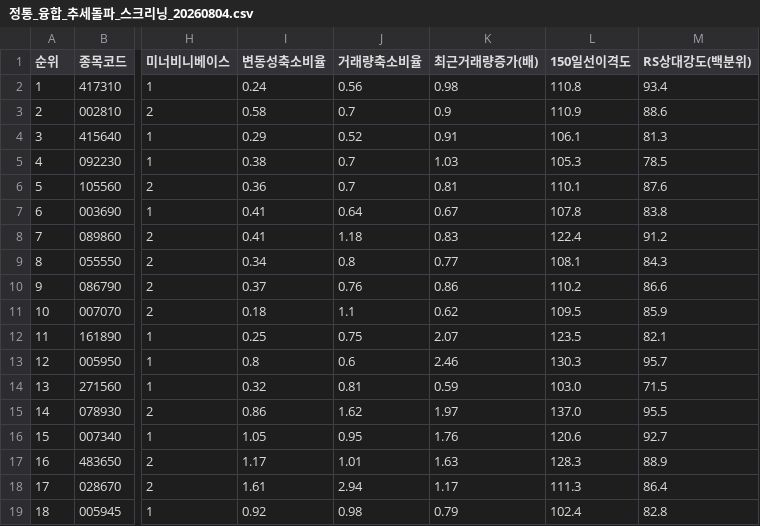
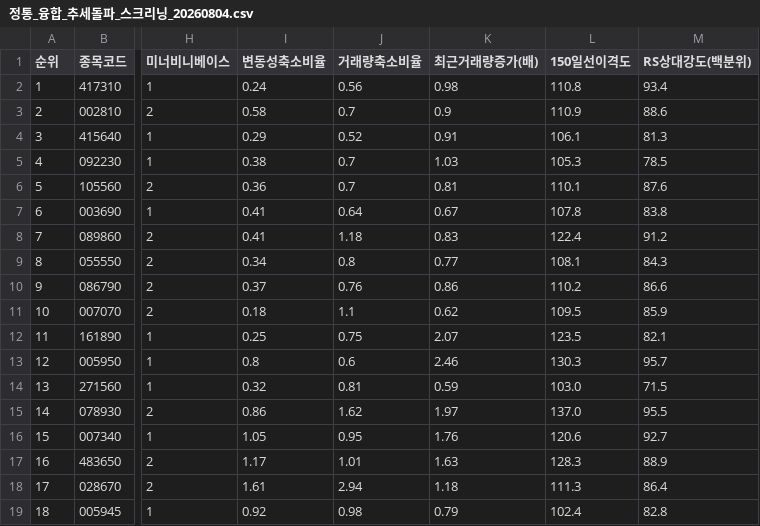
Before and after one commit to nicegoodguy84/korea_stock, a CSV file: 정통_융합_추세돌파_스크리닝_20260804.csv, drawn as a sheet; only a part is shown, gaps mark what is left out; the diff names each change by its address in the sheet, - before the commit and + after, or states it on an @@ line.

```diff
--- a/정통_융합_추세돌파_스크리닝_20260804.csv
+++ b/정통_융합_추세돌파_스크리닝_20260804.csv
-K18 (최근거래량증가(배)): 1.17
+K18 (최근거래량증가(배)): 1.18
```
Also changed, not shown: 2 other files.
